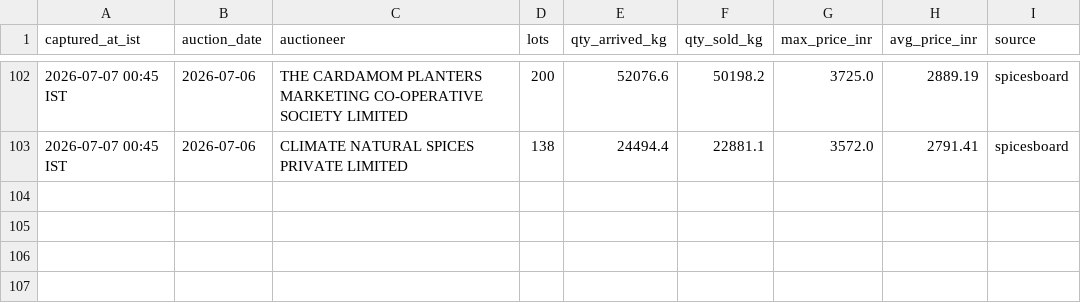
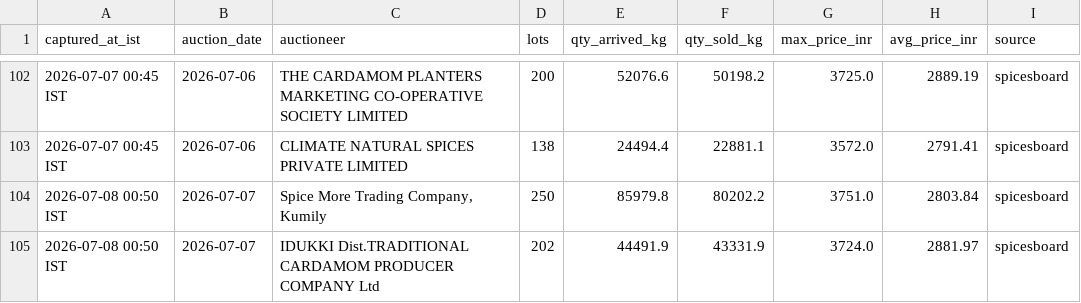
Before and after one commit to ArunSony2015/cardamom-scraper, a CSV file: data/auction_data.csv, drawn as a sheet; only a part is shown, gaps mark what is left out.

```diff
--- a/data/auction_data.csv
+++ b/data/auction_data.csv
@@ -103 +103,3 @@ captured_at_ist,auction_date,auctioneer,lots,qty_arrived_kg,qty_sold_kg,max_pric
 2026-07-07 00:45 IST,2026-07-06,CLIMATE NATURAL SPICES PRIVATE LIMITED,138,24494.4,22881.1,3572.0,2791.41,spicesboard
+2026-07-08 00:50 IST,2026-07-07,"Spice More Trading Company, Kumily",250,85979.8,80202.2,3751.0,2803.84,spicesboard
+2026-07-08 00:50 IST,2026-07-07,IDUKKI Dist.TRADITIONAL CARDAMOM PRODUCER COMPANY Ltd,202,44491.9,43331.9,3724.0,2881.97,spicesboard
```
